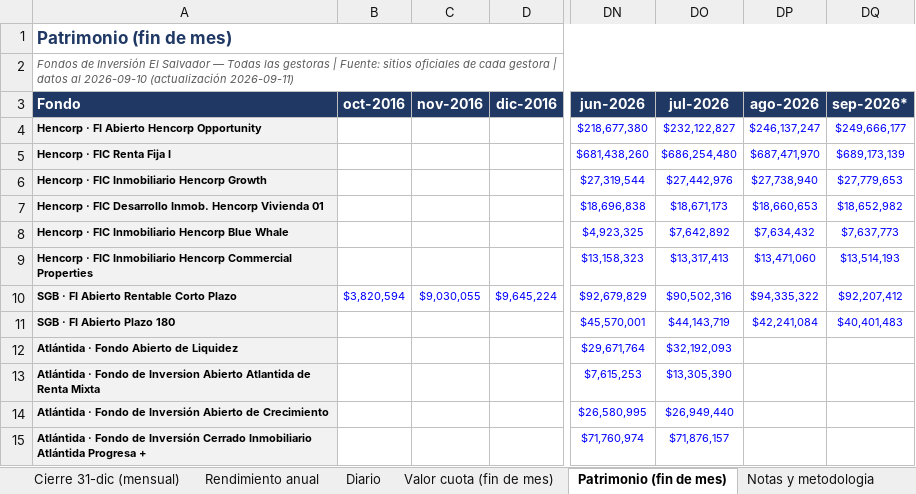
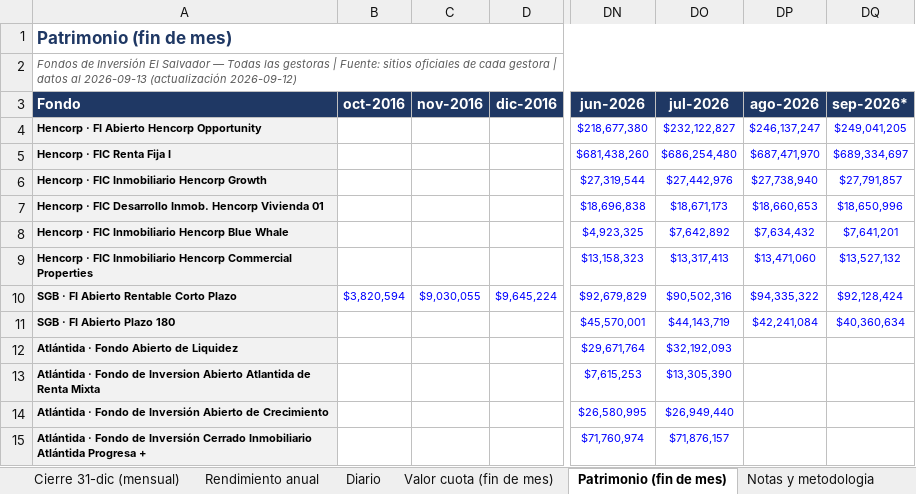
Before and after one commit to Zabaneth/fondos-hencorp, an Excel workbook: consolidado.xlsx, sheet Patrimonio (fin de mes), drawn as a sheet; only a part is shown, gaps mark what is left out; values as stored, in another font and other column widths than the file's, no borders; the diff names each change by its address in the sheet, - before the commit and + after, or states it on an @@ line.

```diff
--- a/consolidado.xlsx (sheet Patrimonio (fin de mes))
+++ b/consolidado.xlsx (sheet Patrimonio (fin de mes))
-A2 (Fondo): …datos al 2026-09-10 (actualización 2026-09-11)
+A2 (Fondo): …datos al 2026-09-13 (actualización 2026-09-12)
-DQ4 (sep-2026*): $249,666,177
+DQ4 (sep-2026*): $249,041,205
-DQ5 (sep-2026*): $689,173,139
+DQ5 (sep-2026*): $689,334,697
-DQ6 (sep-2026*): $27,779,653
+DQ6 (sep-2026*): $27,791,857
-DQ7 (sep-2026*): $18,652,982
+DQ7 (sep-2026*): $18,650,996
-DQ8 (sep-2026*): $7,637,773
+DQ8 (sep-2026*): $7,641,201
-DQ9 (sep-2026*): $13,514,193
+DQ9 (sep-2026*): $13,527,132
-DQ10 (sep-2026*): $92,207,412
+DQ10 (sep-2026*): $92,128,424
-DQ11 (sep-2026*): $40,401,483
+DQ11 (sep-2026*): $40,360,634
```
Also changed, not shown: sheet Diario, sheet Resumen, sheet Valor cuota (fin de mes), sheet Notas y metodologia, sheet Gráficas, sheet Rendimiento mensual, atlantida.xlsx, hencorp.xlsx, 2 other files.
